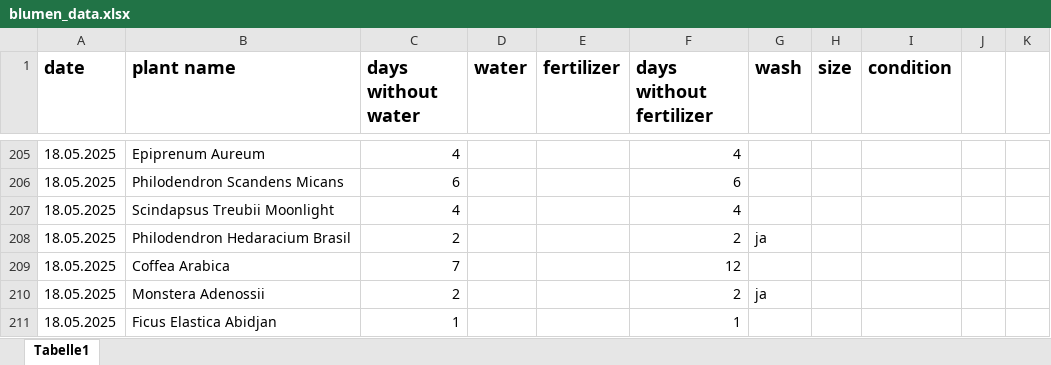
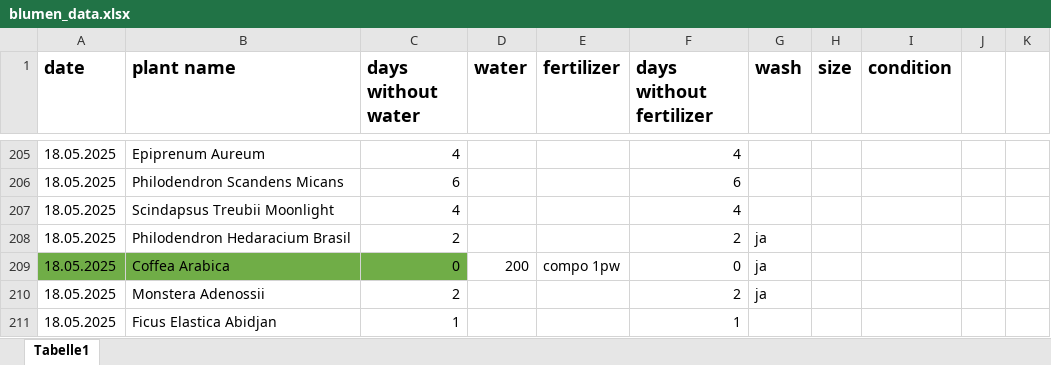
Before and after one commit to Iakithega/blumn, an Excel workbook: data/blumen_data.xlsx, sheet Tabelle1, drawn as a sheet; only a part is shown, gaps mark what is left out; values as stored, in another font and other column widths than the file's, no borders; removed rows and columns are numbered as before the commit, all else as after; the diff names each change by its address in the sheet, - before the commit and + after, or states it on an @@ line.

Commit message:
added new watering

```diff
--- a/data/blumen_data.xlsx (sheet Tabelle1)
+++ b/data/blumen_data.xlsx (sheet Tabelle1)
-row 209: 18.05.2025 | Coffea Arabica | 7 |  |  | 12
+row 209: 18.05.2025 | Coffea Arabica | 0 | 200 | compo 1pw | 0 | ja
```
